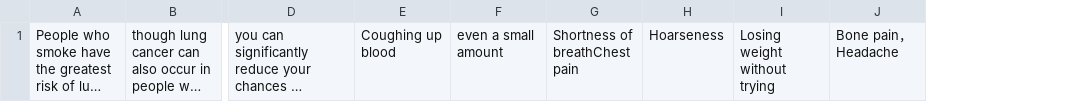
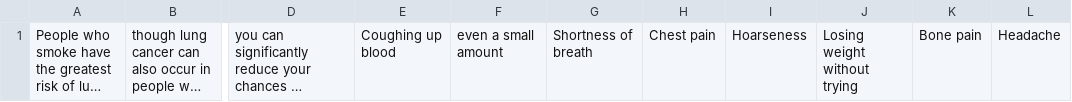
Before and after one commit to Marvel0usx/lung-cancer-self-assessment, a CSV file: data/data.csv, drawn as a sheet; only a part is shown, gaps mark what is left out; long unchanged cells end in …; removed rows and columns are numbered as before the commit, all else as after; the diff names each change by its address in the sheet, - before the commit and + after, or states it on an @@ line.

Commit message:
Update data.csv

```diff
--- a/data/data.csv
+++ b/data/data.csv
-column G, row 1: Shortness of breathChest pain
+column G, row 1: Shortness of breath
+column H, row 1: Chest pain
-column J, row 1: Bone pain， Headache
+column K, row 1: Bone pain
+column L, row 1: Headache
```
